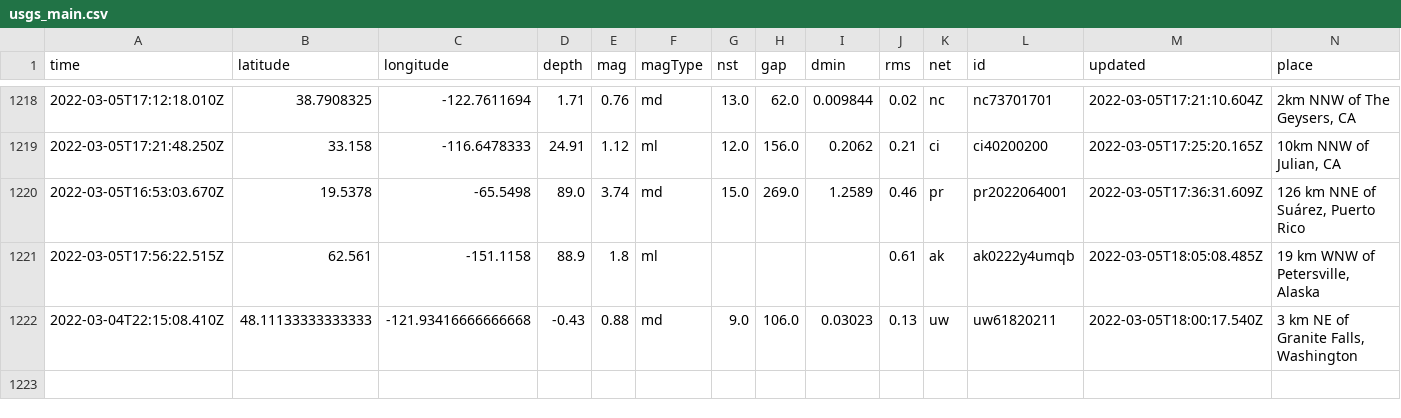
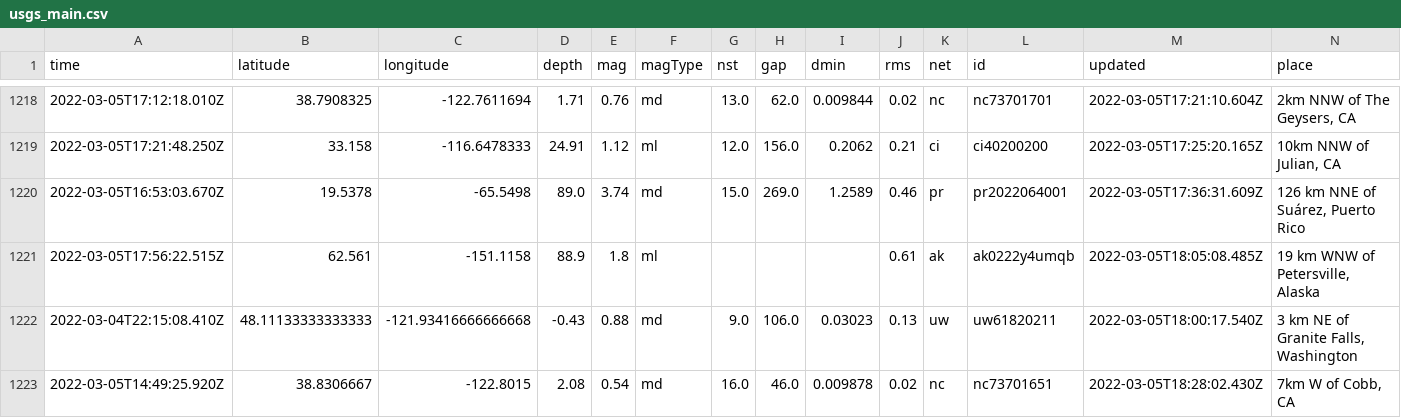
Before and after one commit to aadittambe/actions-pipeline, a CSV file: usgs_main.csv, drawn as a sheet; only a part is shown, gaps mark what is left out; rows hold the shown columns only; the diff names each change by its address in the sheet, - before the commit and + after, or states it on an @@ line.

```diff
--- a/usgs_main.csv
+++ b/usgs_main.csv
+row 1223: 2022-03-05T14:49:25.920Z | 38.8306667 | -122.8015 | 2.08 | 0.54 | md | 16.0 | 46.0 | 0.009878 | 0.02 | nc | nc73701651 | 2022-03-05T18:28:02.430Z | 7km W of Cobb, CA
```
Also changed, not shown: usgs_current.csv.
